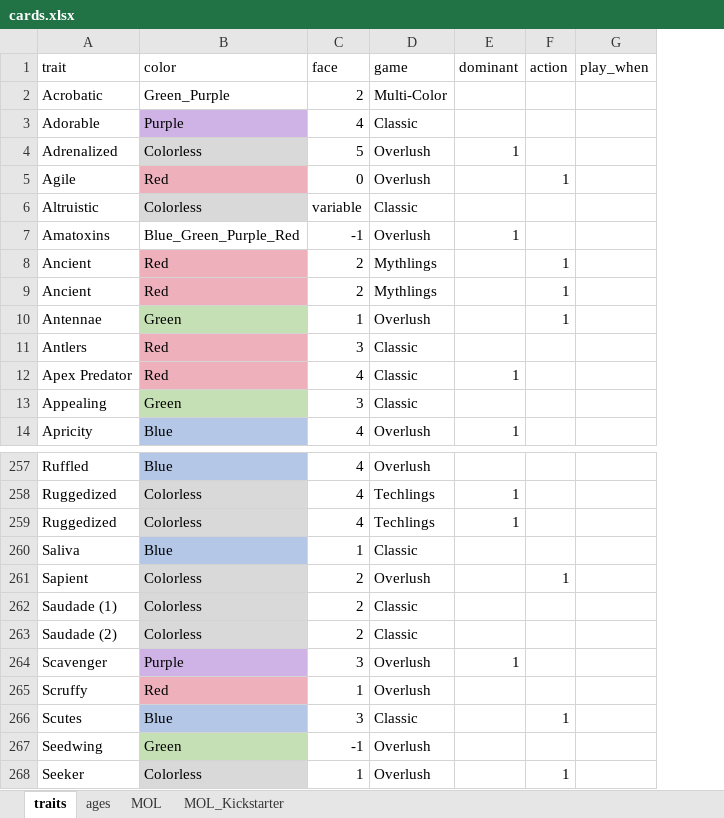
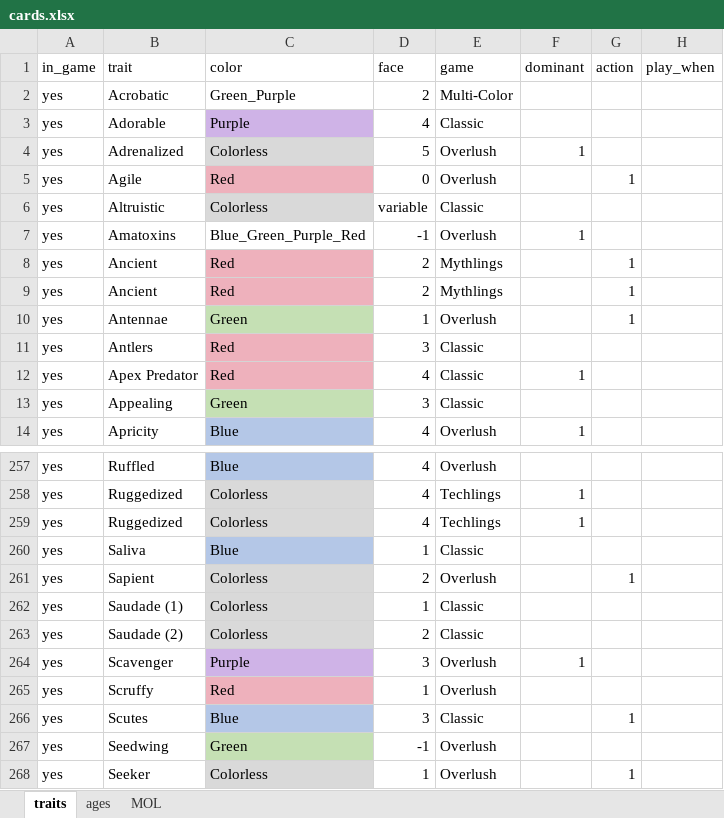
Before and after one commit to azabicki/DoomPy, an Excel workbook: DoomPy/files/cards.xlsx, sheet traits, drawn as a sheet; only a part is shown, gaps mark what is left out; values as stored, in another font and other column widths than the file's, no borders; table styles not drawn; addresses are those after the commit; the diff names each change by its address in the sheet, - before the commit and + after, or states it on an @@ line.

Commit message:
added 'in_game' column to xlsx -> able to exclude cards from game -> code updated

```diff
--- a/DoomPy/files/cards.xlsx (sheet traits)
+++ b/DoomPy/files/cards.xlsx (sheet traits)
-sheet tab: MOL_Kickstarter
+column A (in_game), rows 2-14: all yes; rows 257-268: all yes
-D262 (face): 2
+D262 (face): 1
```
Also changed, not shown: sheet MOL, sheet ages, 5 other files.
